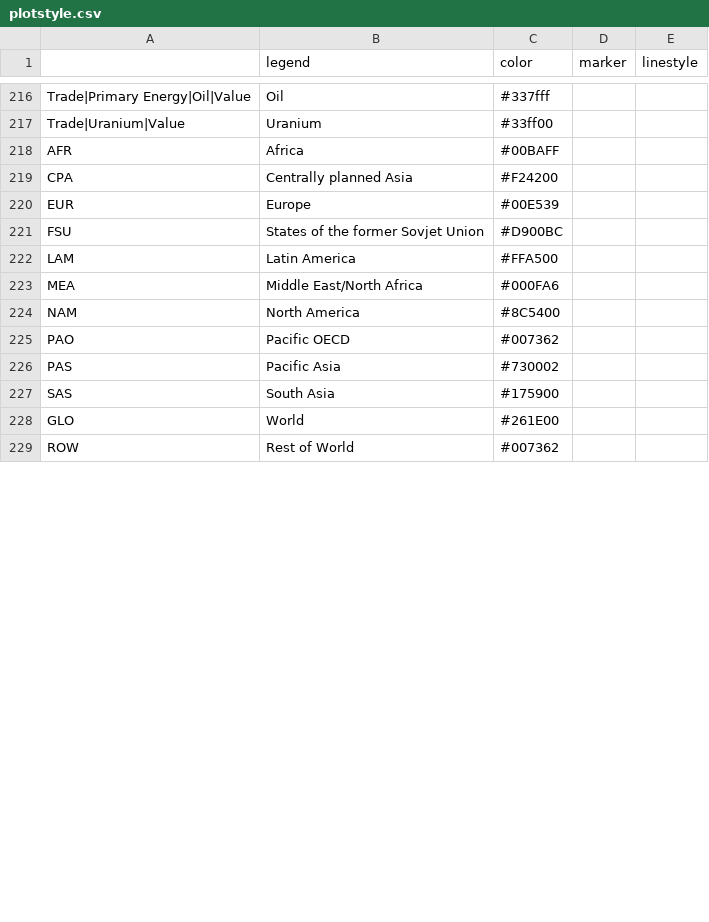
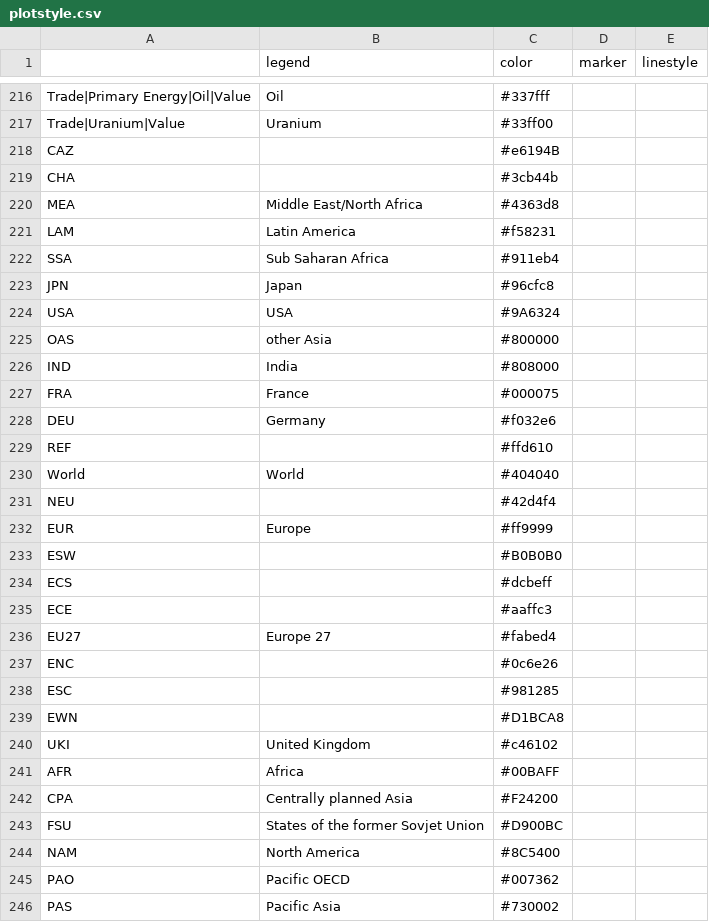
Before and after one commit to pik-piam/mip, a CSV file: inst/extdata/plotstyle.csv, drawn as a sheet; only a part is shown, gaps mark what is left out; the shorter side is filled out with more unchanged rows; the diff covers the shown part only.

Commit message:
New country and transport color codes

```diff
--- a/inst/extdata/plotstyle.csv
+++ b/inst/extdata/plotstyle.csv
@@ -217,8 +217,28 @@ Trade|Primary Energy|Oil|Value;Oil;#337fff;;
 Trade|Uranium|Value;Uranium;#33ff00;;
+CAZ;;#e6194B;;
+CHA;;#3cb44b;;
+MEA;Middle East/North Africa;#4363d8;;
+LAM;Latin America;#f58231;;
+SSA;Sub Saharan Africa;#911eb4;;
+JPN;Japan;#96cfc8;;
+USA;USA;#9A6324;;
+OAS;other Asia;#800000;;
+IND;India;#808000;;
+FRA;France;#000075;;
+DEU;Germany;#f032e6;;
+REF;;#ffd610;;
+World;World;#404040;;
+NEU;;#42d4f4;;
+EUR;Europe;#ff9999;;
+ESW;;#B0B0B0;;
+ECS;;#dcbeff;;
+ECE;;#aaffc3;;
+EU27;Europe 27;#fabed4;;
+ENC;;#0c6e26;;
+ESC;;#981285;;
+EWN;;#D1BCA8;;
+UKI;United Kingdom;#c46102;;
 AFR;Africa;#00BAFF;;
 CPA;Centrally planned Asia;#F24200;;
-EUR;Europe;#00E539;;
 FSU;States of the former Sovjet Union;#D900BC;;
-LAM;Latin America;#FFA500;;
-MEA;Middle East/North Africa;#000FA6;;
 NAM;North America;#8C5400;;
```
Also changed, not shown: 6 added rows, 5 removed rows and 1 edited cell elsewhere in this file.
